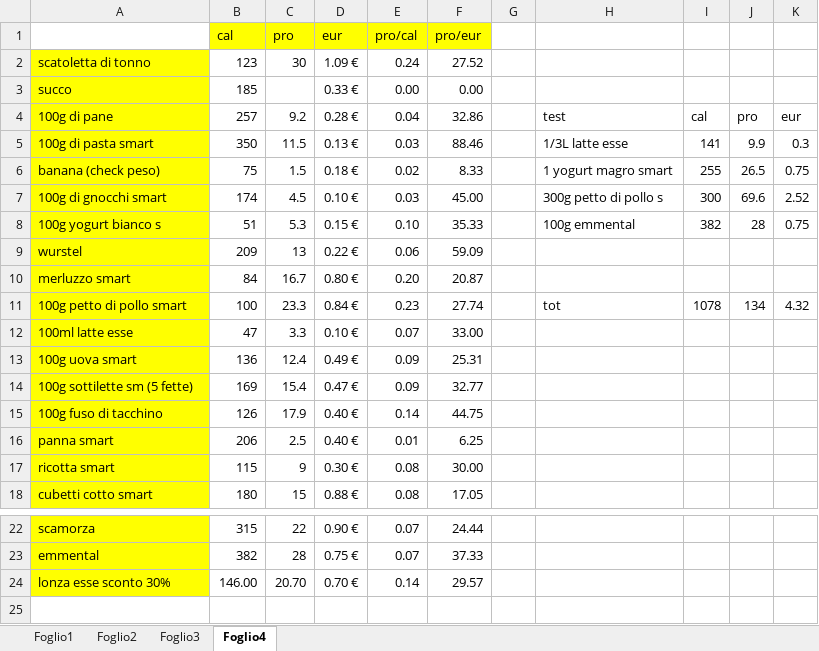
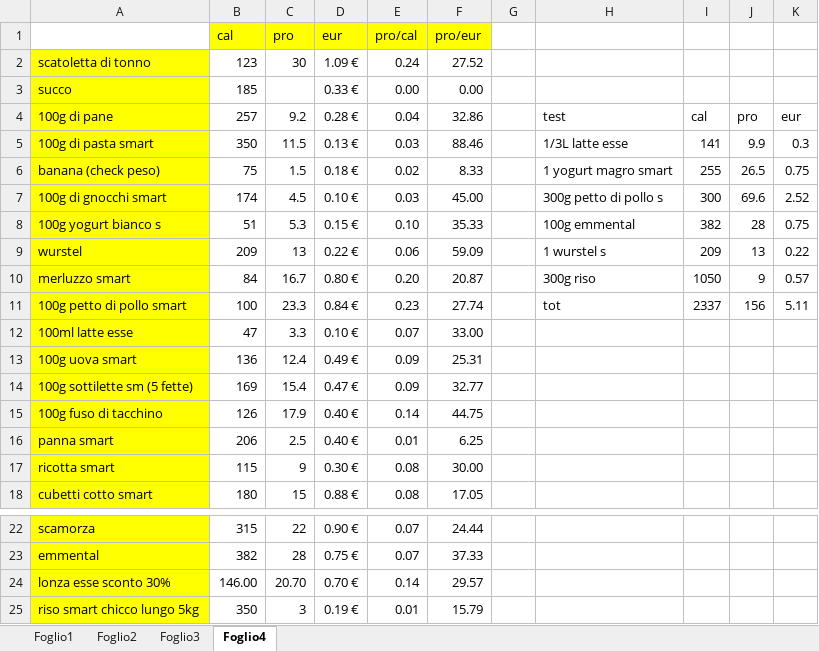
Before and after one commit to teebee03/uni, an Excel workbook: extra/studio cibi proteici.xlsx, sheet Foglio4, drawn as a sheet; only a part is shown, gaps mark what is left out; values as stored, in another font and other column widths than the file's, no borders; the diff names each change by its address in the sheet, - before the commit and + after, or states it on an @@ line.

Commit message:
food update

```diff
--- a/extra/studio cibi proteici.xlsx (sheet Foglio4)
+++ b/extra/studio cibi proteici.xlsx (sheet Foglio4)
-H9: (empty)
+H9: 1 wurstel s
-I9: (empty)
+I9: 209
-J9: (empty)
+J9: 13
-K9: (empty)
+K9: 0.22
-H10: (empty)
+H10: 300g riso
-I10: (empty)
+I10: 1050
-J10: (empty)
+J10: 9
-K10: (empty)
+K10: 0.57
-I11: 1078
+I11: 2337
-J11: 134
+J11: 156
-K11: 4.32
+K11: 5.11
+row 25: riso smart chicco lungo 5kg | 350 | 3 | 0.19 € | 0.01 | 15.79
```
